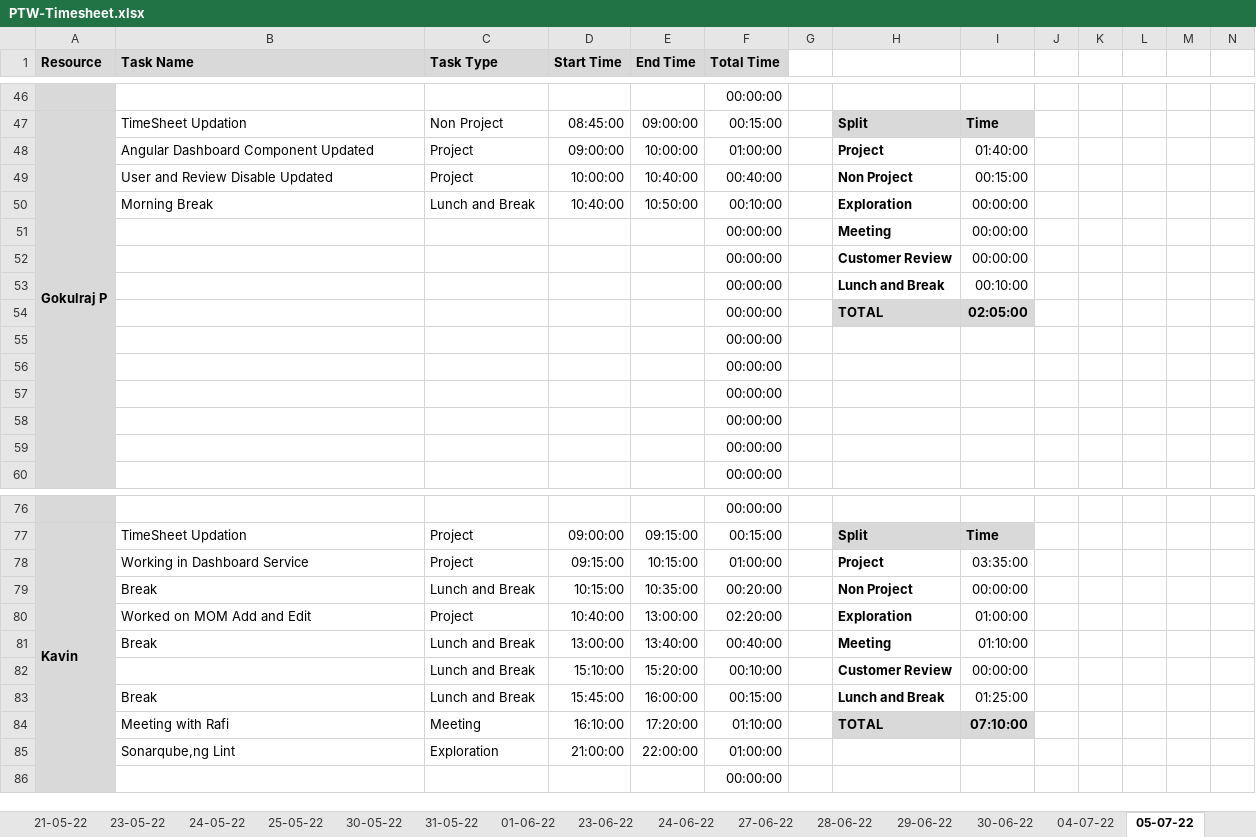
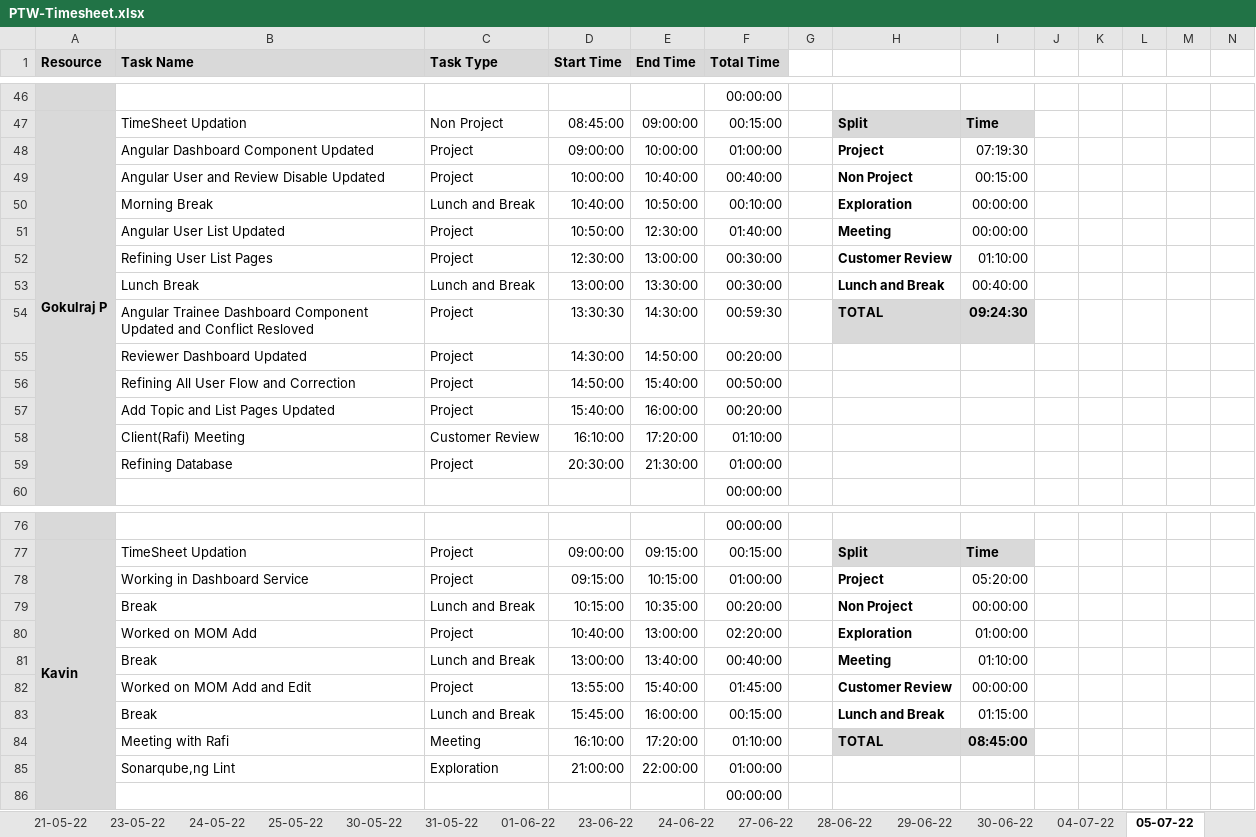
Before and after one commit to TEAM-EUPHORIA/TEAM-EUPHORIA-TMS, an Excel workbook: Process/Timesheet/PTW-Timesheet.xlsx, sheet 05-07-22, drawn as a sheet; only a part is shown, gaps mark what is left out; values as stored, in another font and other column widths than the file's, no borders; conditional formats not drawn; removed rows and columns are numbered as before the commit, all else as after; rows hold the shown columns only; the diff covers the shown part only; the diff names each change by its address in the sheet, - before the commit and + after, or states it on an @@ line.

Commit message:
Timesheet Updated

```diff
--- a/Process/Timesheet/PTW-Timesheet.xlsx (sheet 05-07-22)
+++ b/Process/Timesheet/PTW-Timesheet.xlsx (sheet 05-07-22)
-I48: 01:40:00
+I48: 07:19:30
-B49 (Task Name): User and Review Disable Updated
+B49 (Task Name): Angular User and Review Disable Updated
-row 51:  |  |  |  |  | 00:00:00 |  | Meeting | 00:00:00
-row 52:  |  |  |  |  | 00:00:00 |  | Customer Review | 00:00:00
-row 53:  |  |  |  |  | 00:00:00 |  | Lunch and Break | 00:10:00
-row 54:  |  |  |  |  | 00:00:00 |  | TOTAL | 02:05:00
-row 55:  |  |  |  |  | 00:00:00
-row 56:  |  |  |  |  | 00:00:00
-row 57:  |  |  |  |  | 00:00:00
-row 58:  |  |  |  |  | 00:00:00
-row 59:  |  |  |  |  | 00:00:00
+row 51:  | Angular User List Updated | Project | 10:50:00 | 12:30:00 | 01:40:00 |  | Meeting | 00:00:00
+row 52:  | Refining User List Pages | Project | 12:30:00 | 13:00:00 | 00:30:00 |  | Customer Review | 01:10:00
+row 53:  | Lunch Break | Lunch and Break | 13:00:00 | 13:30:00 | 00:30:00 |  | Lunch and Break | 00:40:00
+row 54:  | Angular Trainee Dashboard Component Updated and Conflict Resloved | Project | 13:30:30 | 14:30:00 | 00:59:30 |  | TOTAL | 09:24:30
+row 55:  | Reviewer Dashboard Updated | Project | 14:30:00 | 14:50:00 | 00:20:00
+row 56:  | Refining All User Flow and Correction | Project | 14:50:00 | 15:40:00 | 00:50:00
+row 57:  | Add Topic and List Pages Updated | Project | 15:40:00 | 16:00:00 | 00:20:00
+row 58:  | Client(Rafi) Meeting | Customer Review | 16:10:00 | 17:20:00 | 01:10:00
+row 59:  | Refining Database | Project | 20:30:00 | 21:30:00 | 01:00:00
-I78: 03:35:00
+I78: 05:20:00
-B80 (Task Name): Worked on MOM Add and Edit
+B80 (Task Name): Worked on MOM Add
-row 82:  |  | Lunch and Break | 15:10:00 | 15:20:00 | 00:10:00 |  | Customer Review | 00:00:00
+row 82:  | Worked on MOM Add and Edit | Project | 13:55:00 | 15:40:00 | 01:45:00 |  | Customer Review | 00:00:00
-I83: 01:25:00
+I83: 01:15:00
-I84: 07:10:00
+I84: 08:45:00
```
Also changed, not shown: 6 added rows, 6 removed rows and 10 edited cells elsewhere in this sheet, formulas that keep their value.
